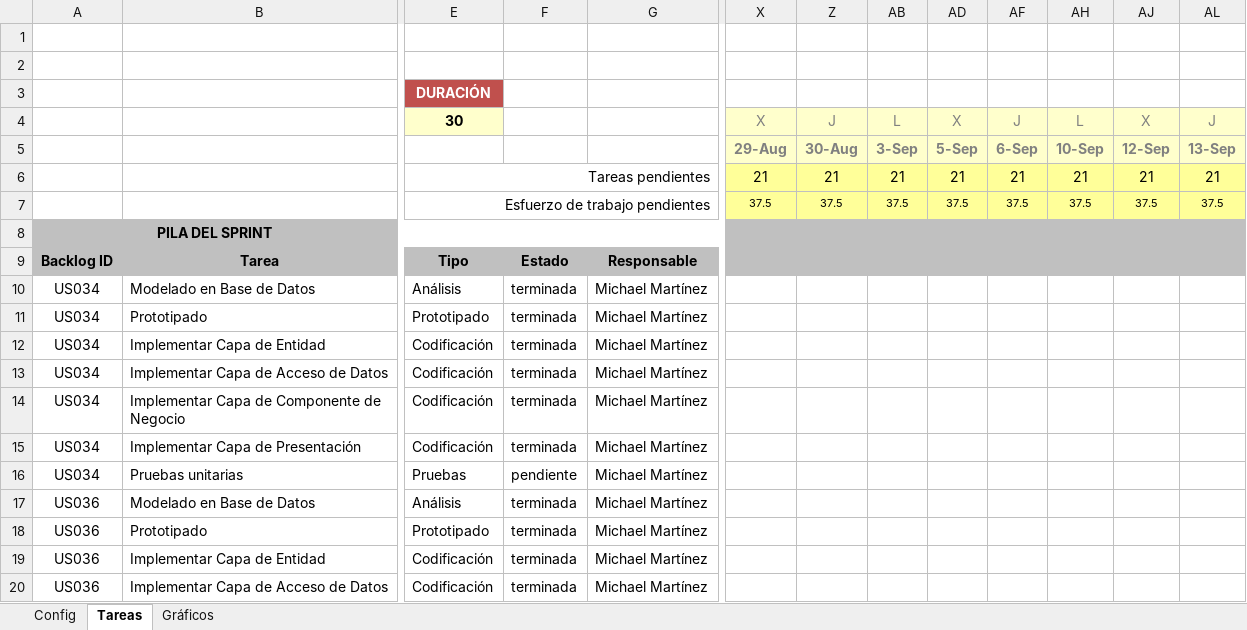
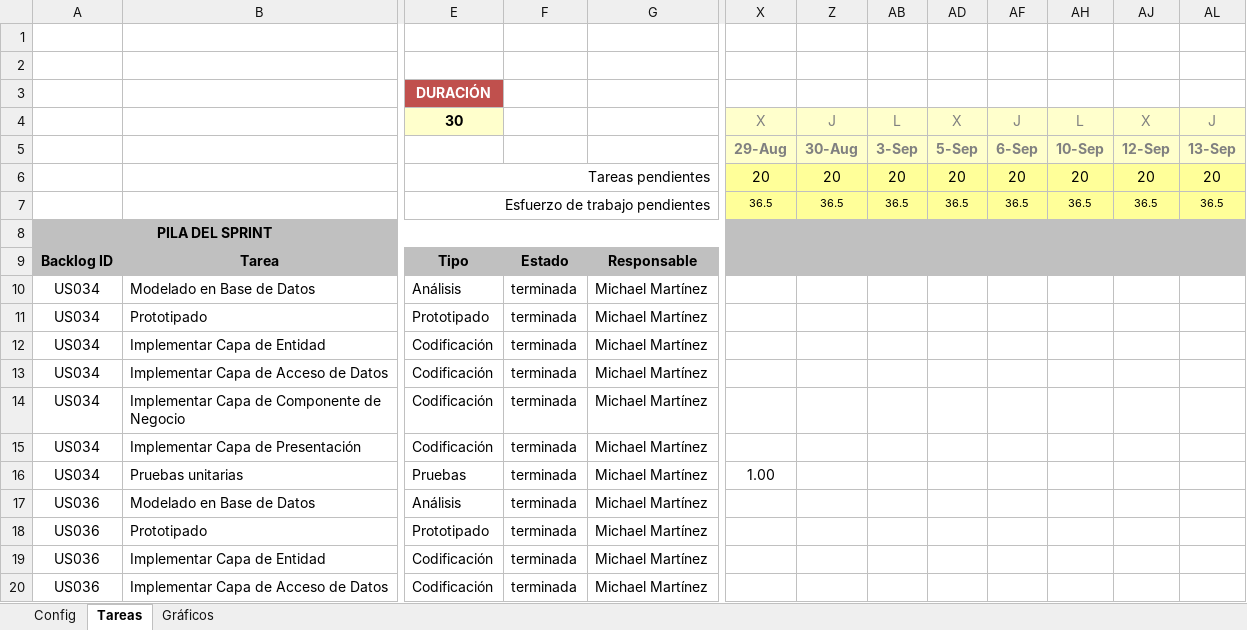
Before and after one commit to michaelrmartinezm/sisppafut, an Excel workbook: Documentos/SISPPAFUT - Sprint 4.xlsx, sheet Tareas, drawn as a sheet; only a part is shown, gaps mark what is left out; values as stored, in another font and other column widths than the file's, no borders; conditional formats not drawn; the diff names each change by its address in the sheet, - before the commit and + after, or states it on an @@ line.

Commit message:
Se actualiza el excel del sprint4 - Prueba unitaria US034 terminada

```diff
--- a/Documentos/SISPPAFUT - Sprint 4.xlsx (sheet Tareas)
+++ b/Documentos/SISPPAFUT - Sprint 4.xlsx (sheet Tareas)
-X6: 21
+X6: 20
-Z6: 21
+Z6: 20
-AB6: 21
+AB6: 20
-AD6: 21
+AD6: 20
-AF6: 21
+AF6: 20
-AH6: 21
+AH6: 20
-AJ6: 21
+AJ6: 20
-AL6: 21
+AL6: 20
-X7: 37.5
+X7: 36.5
-Z7: 37.5
+Z7: 36.5
-AB7: 37.5
+AB7: 36.5
-AD7: 37.5
+AD7: 36.5
-AF7: 37.5
+AF7: 36.5
-AH7: 37.5
+AH7: 36.5
-AJ7: 37.5
+AJ7: 36.5
-AL7: 37.5
+AL7: 36.5
-F16: pendiente
+F16: terminada
-X16: (empty)
+X16: 1.00
```
Also changed, not shown: sheet Gráficos, hidden cells, charts or pictures.
